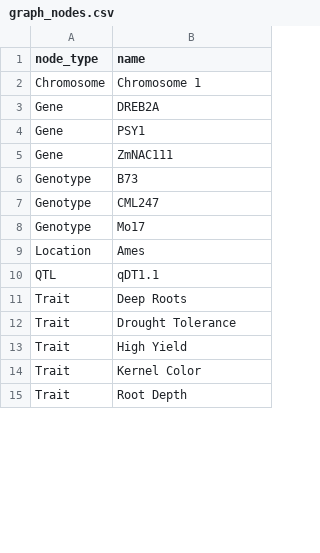
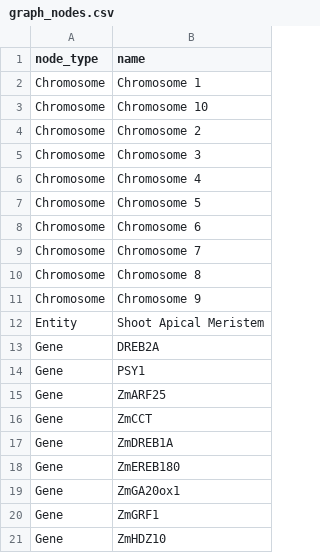
Before and after one commit to lilei1/Knowledge_graphs_for_RAG, a CSV file: graph_nodes.csv, drawn as a sheet; only a part is shown; the shorter side is filled out with more unchanged rows; the diff covers the shown part only.

```diff
--- a/graph_nodes.csv
+++ b/graph_nodes.csv
@@ -2,3 +2,20 @@ node_type,name
 Chromosome,Chromosome 1
+Chromosome,Chromosome 10
+Chromosome,Chromosome 2
+Chromosome,Chromosome 3
+Chromosome,Chromosome 4
+Chromosome,Chromosome 5
+Chromosome,Chromosome 6
+Chromosome,Chromosome 7
+Chromosome,Chromosome 8
+Chromosome,Chromosome 9
+Entity,Shoot Apical Meristem
 Gene,DREB2A
 Gene,PSY1
+Gene,ZmARF25
+Gene,ZmCCT
+Gene,ZmDREB1A
+Gene,ZmEREB180
+Gene,ZmGA20ox1
+Gene,ZmGRF1
+Gene,ZmHDZ10
```
Also changed, not shown: 82 added rows elsewhere in this file, graph_relationships.csv, 8 other files.
